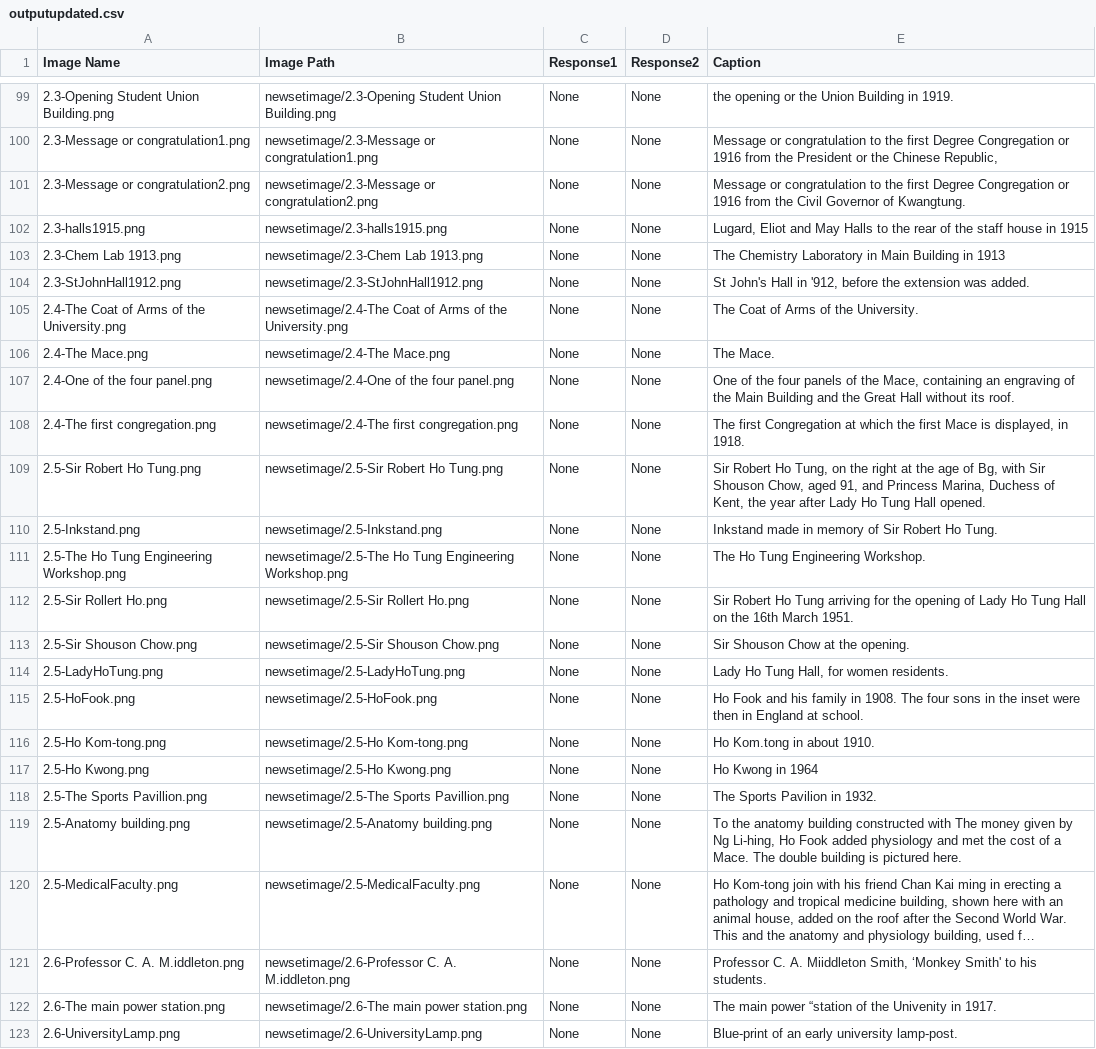
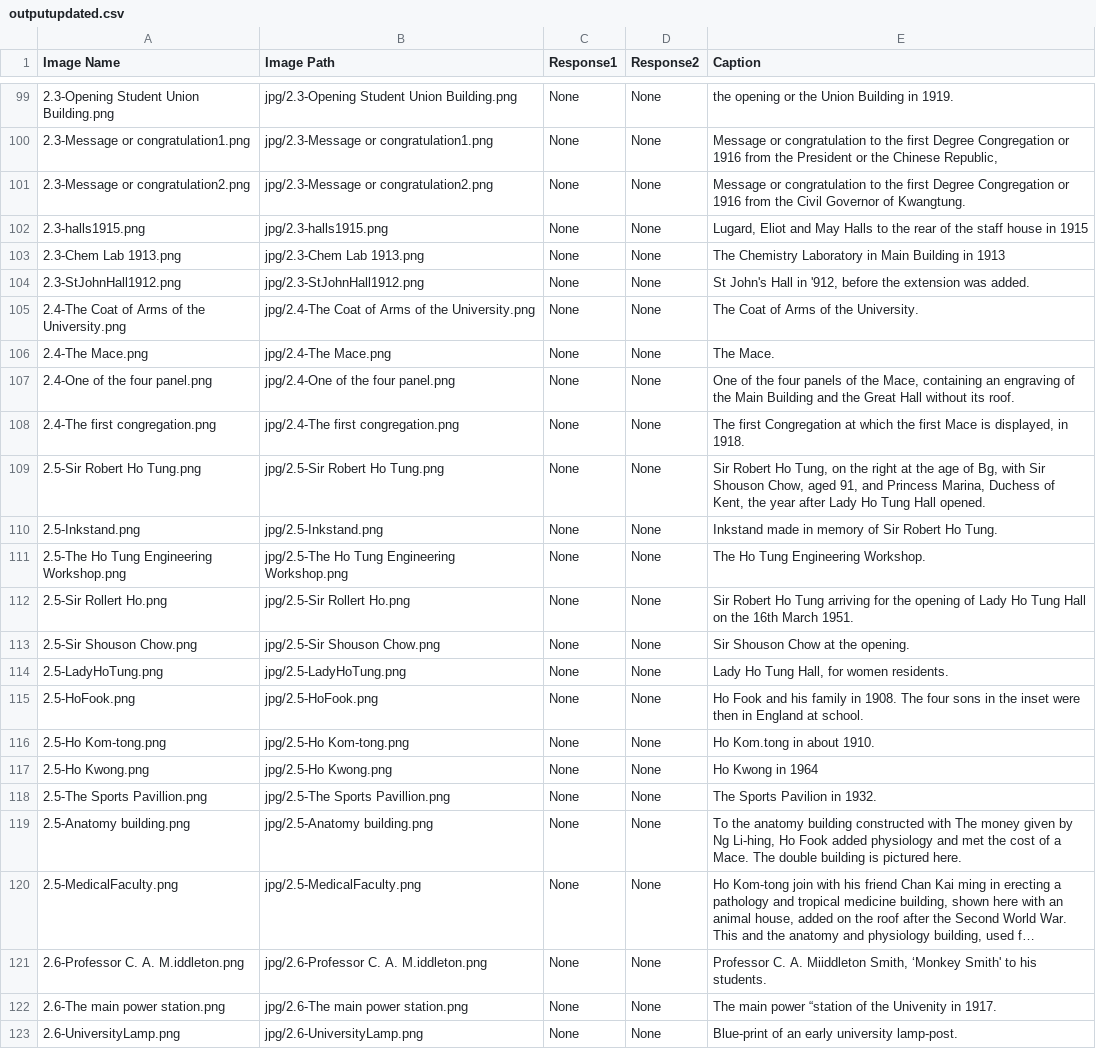
Before and after one commit to HKUGenAI/AI-Historian, a CSV file: outputupdated.csv, drawn as a sheet; only a part is shown, gaps mark what is left out; long unchanged cells end in …; the diff covers the shown part only; the diff names each change by its address in the sheet, - before the commit and + after, or states it on an @@ line.

Commit message:
Uploaded new images. Restruct code for update index

```diff
--- a/outputupdated.csv
+++ b/outputupdated.csv
-B99 (Image Path): newsetimage/2.3-Opening Student Union…
+B99 (Image Path): jpg/2.3-Opening Student Union…
-B100 (Image Path): newsetimage/2.3-Message or congratulation1.png
+B100 (Image Path): jpg/2.3-Message or congratulation1.png
-B101 (Image Path): newsetimage/2.3-Message or congratulation2.png
+B101 (Image Path): jpg/2.3-Message or congratulation2.png
-B102 (Image Path): newsetimage/2.3-halls1915.png
+B102 (Image Path): jpg/2.3-halls1915.png
-B103 (Image Path): newsetimage/2.3-Chem Lab 1913.png
+B103 (Image Path): jpg/2.3-Chem Lab 1913.png
-B104 (Image Path): newsetimage/2.3-StJohnHall1912.png
+B104 (Image Path): jpg/2.3-StJohnHall1912.png
-B105 (Image Path): newsetimage/2.4-The Coat of…
+B105 (Image Path): jpg/2.4-The Coat of…
-B106 (Image Path): newsetimage/2.4-The Mace.png
+B106 (Image Path): jpg/2.4-The Mace.png
-B107 (Image Path): newsetimage/2.4-One of the four panel.png
+B107 (Image Path): jpg/2.4-One of the four panel.png
-B108 (Image Path): newsetimage/2.4-The first congregation.png
+B108 (Image Path): jpg/2.4-The first congregation.png
-B109 (Image Path): newsetimage/2.5-Sir Robert Ho Tung.png
+B109 (Image Path): jpg/2.5-Sir Robert Ho Tung.png
-B110 (Image Path): newsetimage/2.5-Inkstand.png
+B110 (Image Path): jpg/2.5-Inkstand.png
-B111 (Image Path): newsetimage/2.5-The Ho Tung…
+B111 (Image Path): jpg/2.5-The Ho Tung…
-B112 (Image Path): newsetimage/2.5-Sir Rollert Ho.png
+B112 (Image Path): jpg/2.5-Sir Rollert Ho.png
-B113 (Image Path): newsetimage/2.5-Sir Shouson Chow.png
+B113 (Image Path): jpg/2.5-Sir Shouson Chow.png
-B114 (Image Path): newsetimage/2.5-LadyHoTung.png
+B114 (Image Path): jpg/2.5-LadyHoTung.png
-B115 (Image Path): newsetimage/2.5-HoFook.png
+B115 (Image Path): jpg/2.5-HoFook.png
-B116 (Image Path): newsetimage/2.5-Ho Kom-tong.png
+B116 (Image Path): jpg/2.5-Ho Kom-tong.png
-B117 (Image Path): newsetimage/2.5-Ho Kwong.png
+B117 (Image Path): jpg/2.5-Ho Kwong.png
-B118 (Image Path): newsetimage/2.5-The Sports Pavillion.png
+B118 (Image Path): jpg/2.5-The Sports Pavillion.png
-B119 (Image Path): newsetimage/2.5-Anatomy building.png
+B119 (Image Path): jpg/2.5-Anatomy building.png
-B120 (Image Path): newsetimage/2.5-MedicalFaculty.png
+B120 (Image Path): jpg/2.5-MedicalFaculty.png
-B121 (Image Path): newsetimage/2.6-Professor C. A. M.iddleton.png
+B121 (Image Path): jpg/2.6-Professor C. A. M.iddleton.png
-B122 (Image Path): newsetimage/2.6-The main power station.png
+B122 (Image Path): jpg/2.6-The main power station.png
-B123 (Image Path): newsetimage/2.6-UniversityLamp.png
+B123 (Image Path): jpg/2.6-UniversityLamp.png
```
Also changed, not shown: 28 edited cells elsewhere in this file, 57 other files.
